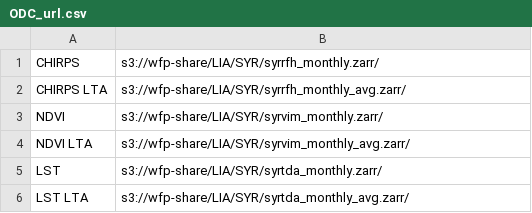
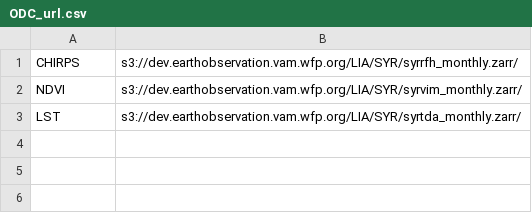
Before and after one commit to WFP-VAM/LIA, a CSV file: data/Rasters/ODC_url.csv, drawn as a sheet.

Commit message:
updated ODC_url

```diff
--- a/data/Rasters/ODC_url.csv
+++ b/data/Rasters/ODC_url.csv
@@ -1,6 +1,3 @@
-CHIRPS,s3://wfp-share/LIA/SYR/syrrfh_monthly.zarr/
-CHIRPS LTA,s3://wfp-share/LIA/SYR/syrrfh_monthly_avg.zarr/
-NDVI,s3://wfp-share/LIA/SYR/syrvim_monthly.zarr/
-NDVI LTA,s3://wfp-share/LIA/SYR/syrvim_monthly_avg.zarr/
-LST,s3://wfp-share/LIA/SYR/syrtda_monthly.zarr/
-LST LTA,s3://wfp-share/LIA/SYR/syrtda_monthly_avg.zarr/
+CHIRPS,s3://dev.earthobservation.vam.wfp.org/LIA/SYR/syrrfh_monthly.zarr/
+NDVI,s3://dev.earthobservation.vam.wfp.org/LIA/SYR/syrvim_monthly.zarr/
+LST,s3://dev.earthobservation.vam.wfp.org/LIA/SYR/syrtda_monthly.zarr/
```
